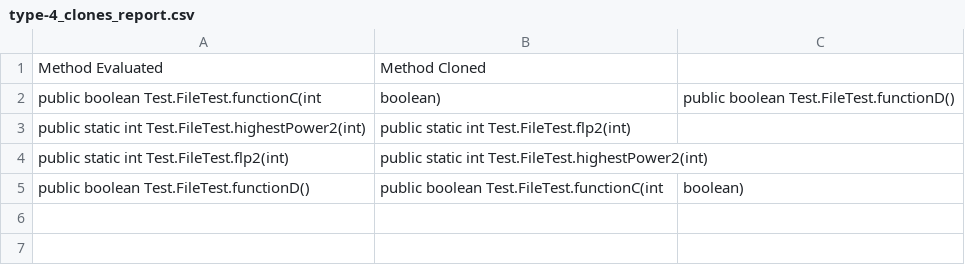
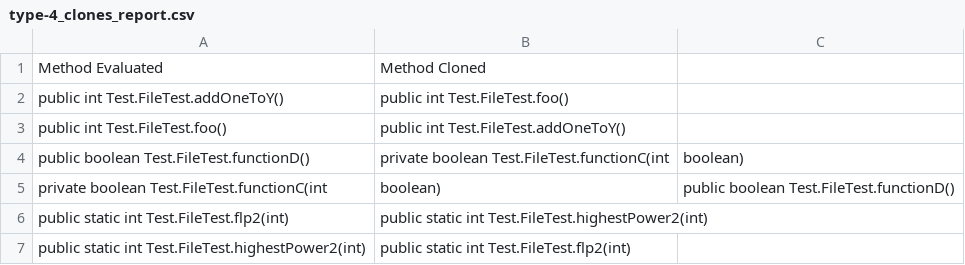
Before and after one commit to fabastorga06/Type4CloneDetector, a CSV file: type-4_clones_report.csv, drawn as a sheet; removed rows and columns are numbered as before the commit, all else as after; the diff names each change by its address in the sheet, - before the commit and + after, or states it on an @@ line.

```diff
--- a/type-4_clones_report.csv
+++ b/type-4_clones_report.csv
+row 2: public int Test.FileTest.addOneToY() | public int Test.FileTest.foo()
+row 3: public int Test.FileTest.foo() | public int Test.FileTest.addOneToY()
+row 4: public boolean Test.FileTest.functionD() | private boolean Test.FileTest.functionC(int | boolean)
-A5: public boolean Test.FileTest.functionC(int
+A5: private boolean Test.FileTest.functionC(int
@@ row 4 moved to row 6: public static int Test.FileTest.flp2(int… @@
-row 5: public boolean Test.FileTest.functionD() | public boolean Test.FileTest.functionC(int | boolean)
```
Also changed, not shown: 30 other files.
